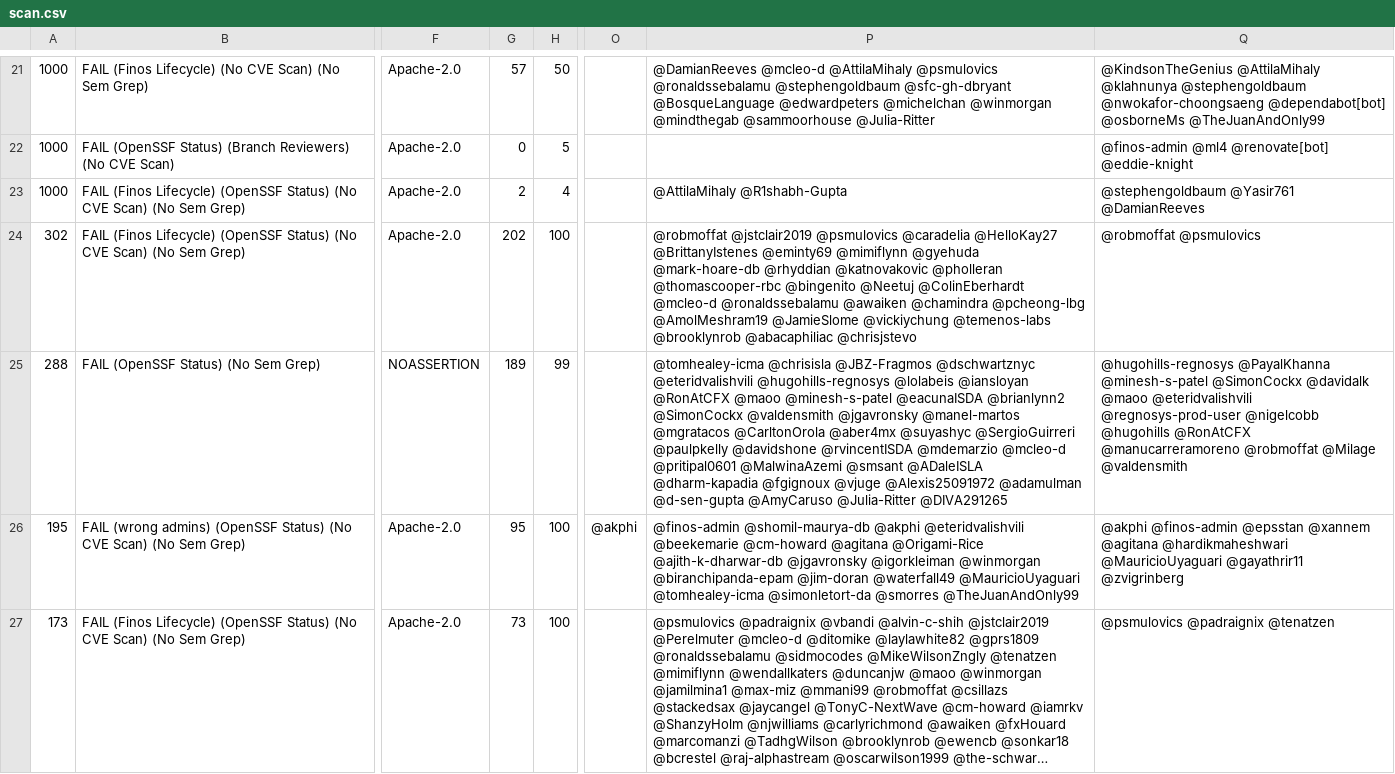
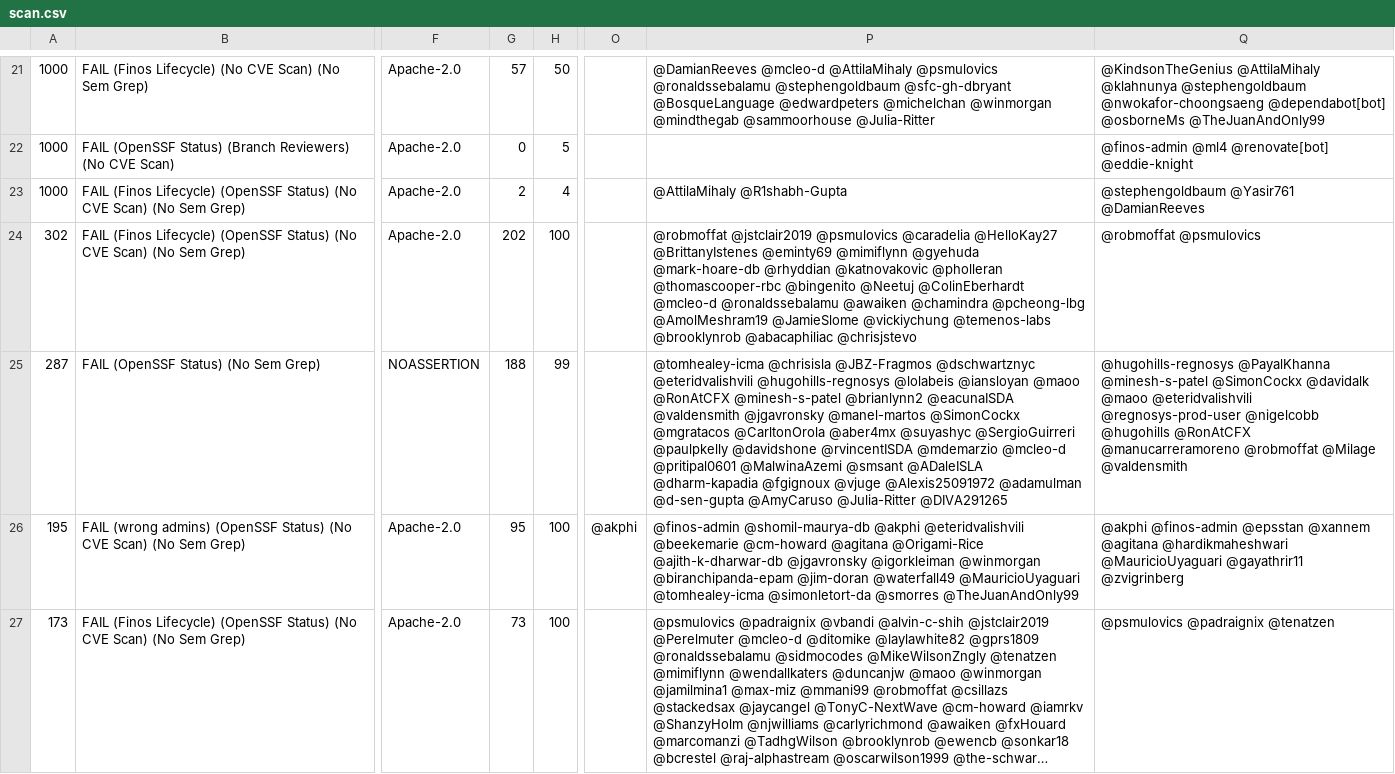
Before and after one commit to finos-labs/project-analysis, a CSV file: scan.csv, drawn as a sheet; only a part is shown, gaps mark what is left out; long unchanged cells end in …; the diff covers the shown part only; the diff names each change by its address in the sheet, - before the commit and + after, or states it on an @@ line.

Commit message:
Landscape Scanning Generated File

```diff
--- a/scan.csv
+++ b/scan.csv
-A25: 288
+A25: 287
-G25: 189
+G25: 188
-P25: …@lolabeis @iansloyan @RonAtCFX @maoo @minesh-s-patel @eacunaISDA @brianlynn2 @SimonCockx @valdensmith @jgavronsky @manel-martos @mgratacos @CarltonOrola…
+P25: …@lolabeis @iansloyan @maoo @RonAtCFX @minesh-s-patel @brianlynn2 @eacunaISDA @valdensmith @jgavronsky @manel-martos @SimonCockx @mgratacos @CarltonOrola…
```
Also changed, not shown: 9 edited cells elsewhere in this file.
